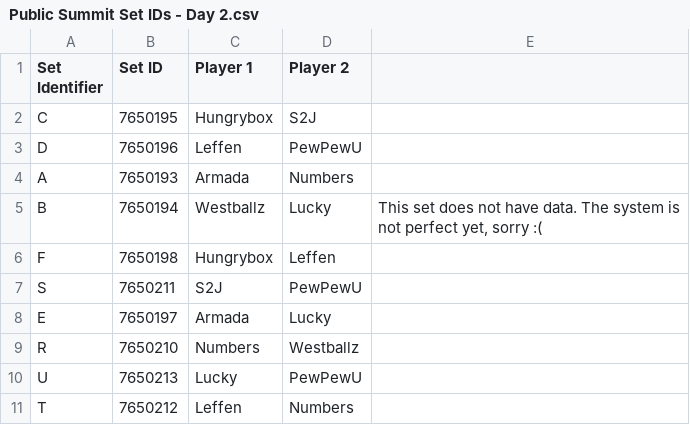
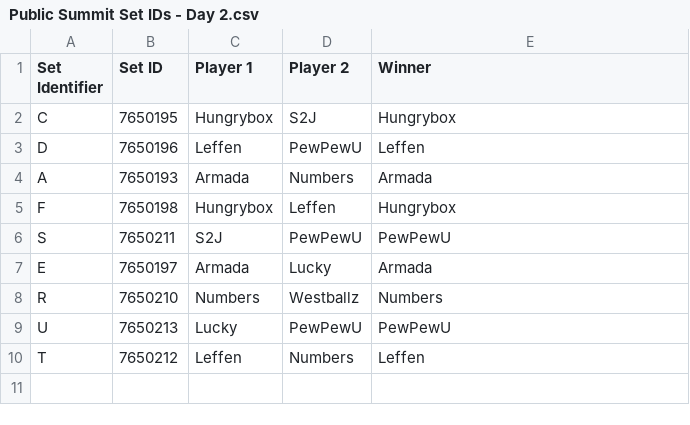
Before and after one commit to AdamSpannbauer/twitch_chat, a CSV file: data/slippi_data/Public Summit Set IDs - Day 2.csv, drawn as a sheet.

Commit message:
slippi effects on set win

```diff
--- a/data/slippi_data/Public Summit Set IDs - Day 2.csv
+++ b/data/slippi_data/Public Summit Set IDs - Day 2.csv
@@ -1,11 +1,10 @@
-Set Identifier,Set ID,Player 1,Player 2,
-C,7650195,Hungrybox,S2J,
-D,7650196,Leffen,PewPewU,
-A,7650193,Armada,Numbers,
-B,7650194,Westballz,Lucky,"This set does not have data. The system is not perfect yet, sorry :("
-F,7650198,Hungrybox,Leffen,
-S,7650211,S2J,PewPewU,
-E,7650197,Armada,Lucky,
-R,7650210,Numbers,Westballz,
-U,7650213,Lucky,PewPewU,
-T,7650212,Leffen,Numbers,
+Set Identifier,Set ID,Player 1,Player 2,Winner
+C,7650195,Hungrybox,S2J,Hungrybox
+D,7650196,Leffen,PewPewU,Leffen
+A,7650193,Armada,Numbers,Armada
+F,7650198,Hungrybox,Leffen,Hungrybox
+S,7650211,S2J,PewPewU,PewPewU
+E,7650197,Armada,Lucky,Armada
+R,7650210,Numbers,Westballz,Numbers
+U,7650213,Lucky,PewPewU,PewPewU
+T,7650212,Leffen,Numbers,Leffen
```
Also changed, not shown: data/slippi_data/Public Summit Set IDs - Day 4.csv, 5 other files.
